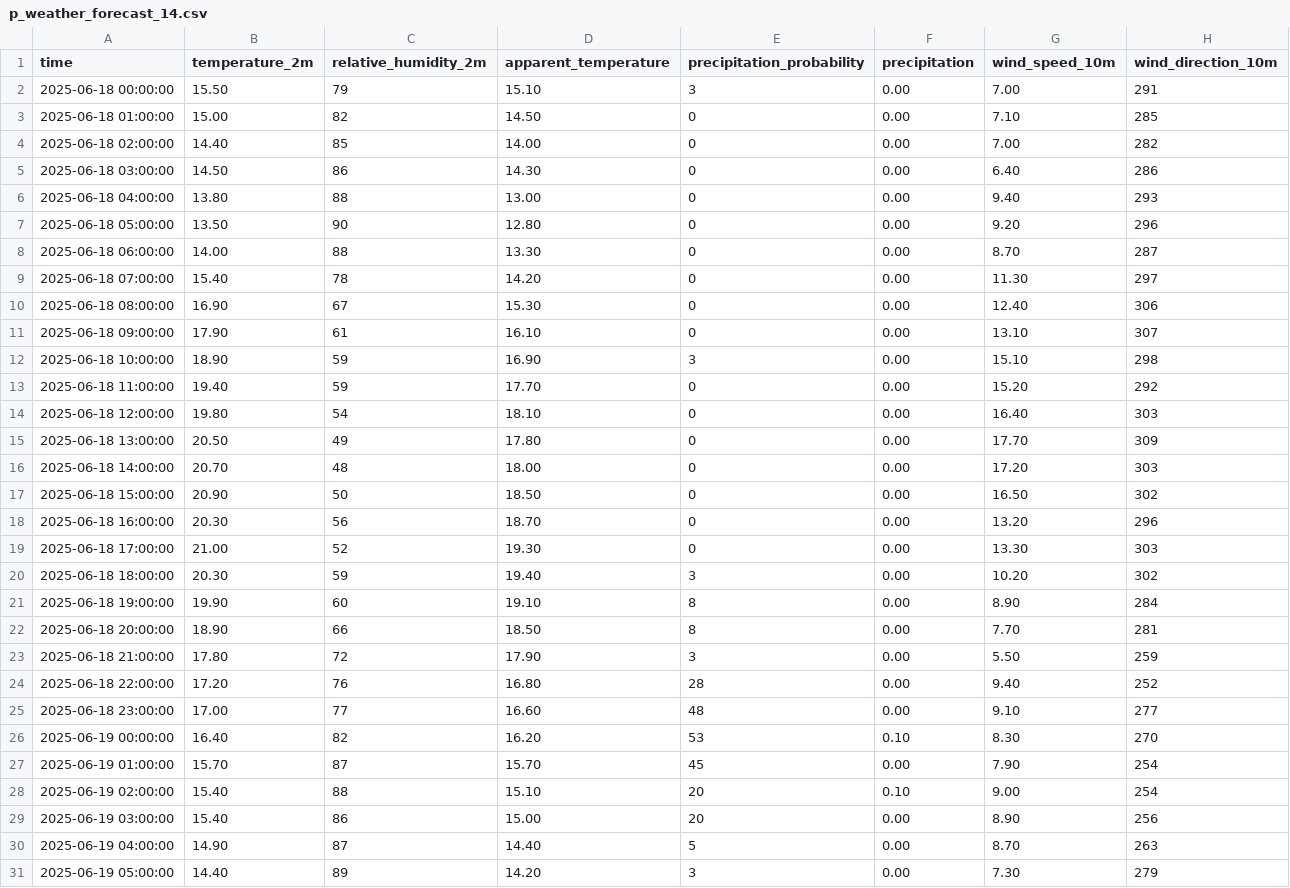
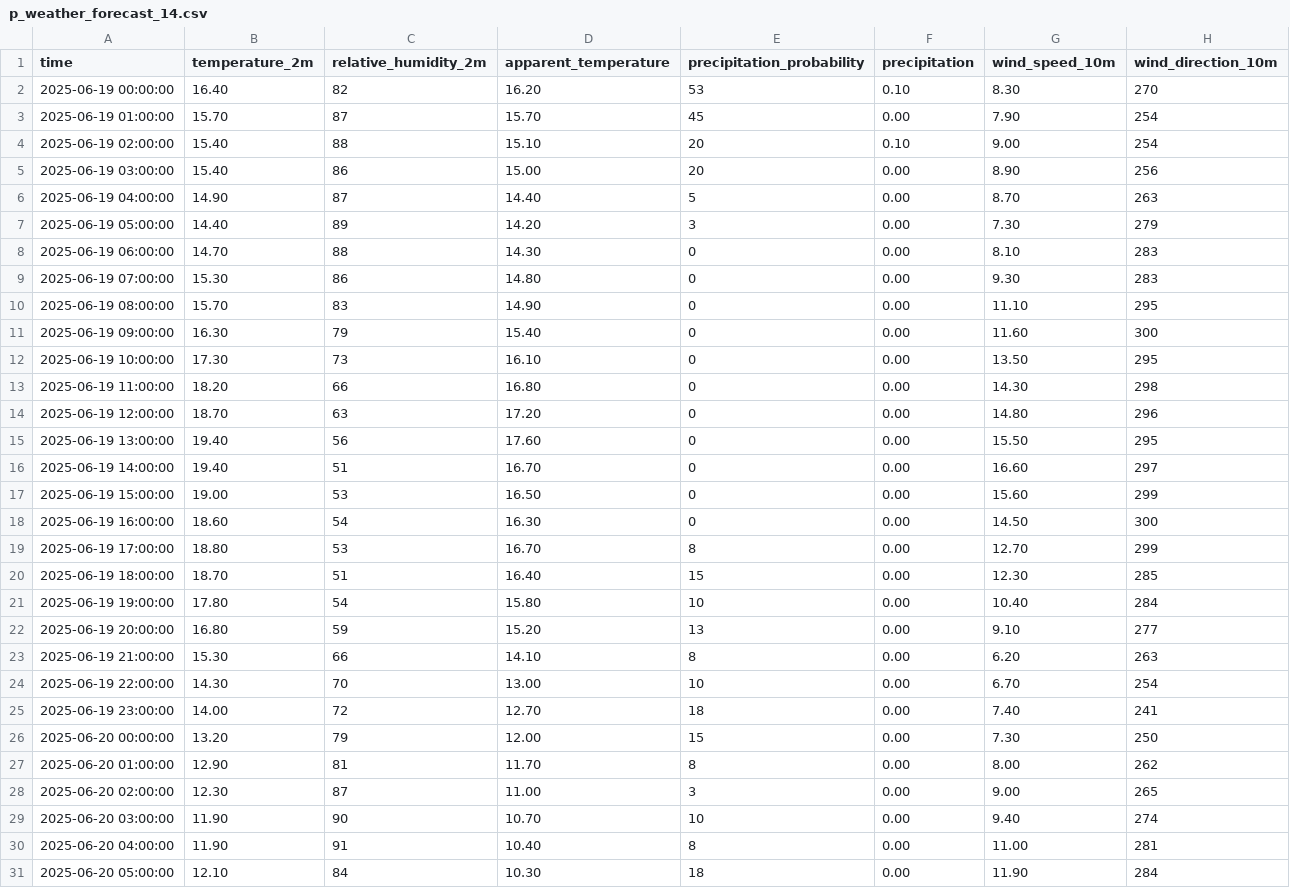
Before and after one commit to anna-vasylenko/weather-app-frontend, a CSV file: public/assets/p_weather_forecast_14.csv, drawn as a sheet; only a part is shown; the shorter side is filled out with more unchanged rows.

```diff
--- a/public/assets/p_weather_forecast_14.csv
+++ b/public/assets/p_weather_forecast_14.csv
@@ -1,26 +1,2 @@
 time,temperature_2m,relative_humidity_2m,apparent_temperature,precipitation_probability,precipitation,wind_speed_10m,wind_direction_10m
-2025-06-18 00:00:00,15.50,79,15.10,3,0.00,7.00,291
-2025-06-18 01:00:00,15.00,82,14.50,0,0.00,7.10,285
-2025-06-18 02:00:00,14.40,85,14.00,0,0.00,7.00,282
-2025-06-18 03:00:00,14.50,86,14.30,0,0.00,6.40,286
-2025-06-18 04:00:00,13.80,88,13.00,0,0.00,9.40,293
-2025-06-18 05:00:00,13.50,90,12.80,0,0.00,9.20,296
-2025-06-18 06:00:00,14.00,88,13.30,0,0.00,8.70,287
-2025-06-18 07:00:00,15.40,78,14.20,0,0.00,11.30,297
-2025-06-18 08:00:00,16.90,67,15.30,0,0.00,12.40,306
-2025-06-18 09:00:00,17.90,61,16.10,0,0.00,13.10,307
-2025-06-18 10:00:00,18.90,59,16.90,3,0.00,15.10,298
-2025-06-18 11:00:00,19.40,59,17.70,0,0.00,15.20,292
-2025-06-18 12:00:00,19.80,54,18.10,0,0.00,16.40,303
-2025-06-18 13:00:00,20.50,49,17.80,0,0.00,17.70,309
-2025-06-18 14:00:00,20.70,48,18.00,0,0.00,17.20,303
-2025-06-18 15:00:00,20.90,50,18.50,0,0.00,16.50,302
-2025-06-18 16:00:00,20.30,56,18.70,0,0.00,13.20,296
-2025-06-18 17:00:00,21.00,52,19.30,0,0.00,13.30,303
-2025-06-18 18:00:00,20.30,59,19.40,3,0.00,10.20,302
-2025-06-18 19:00:00,19.90,60,19.10,8,0.00,8.90,284
-2025-06-18 20:00:00,18.90,66,18.50,8,0.00,7.70,281
-2025-06-18 21:00:00,17.80,72,17.90,3,0.00,5.50,259
-2025-06-18 22:00:00,17.20,76,16.80,28,0.00,9.40,252
-2025-06-18 23:00:00,17.00,77,16.60,48,0.00,9.10,277
 2025-06-19 00:00:00,16.40,82,16.20,53,0.10,8.30,270
```
Also changed, not shown: public/assets/p_weather_forecast_14_w.csv, public/assets/p_weather_forecast_7.csv, 5 other files.
